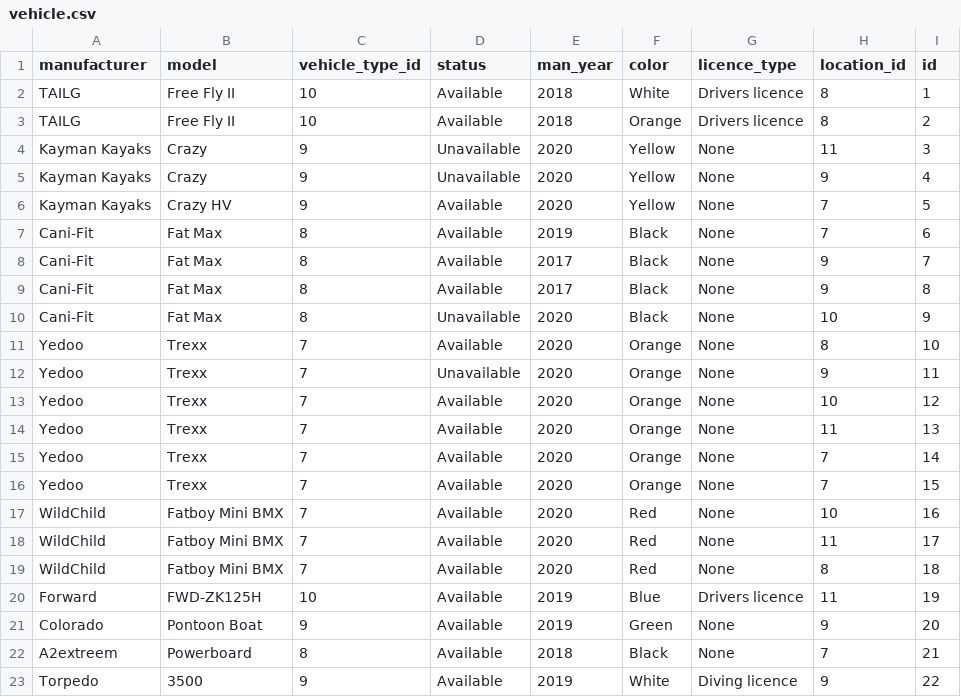
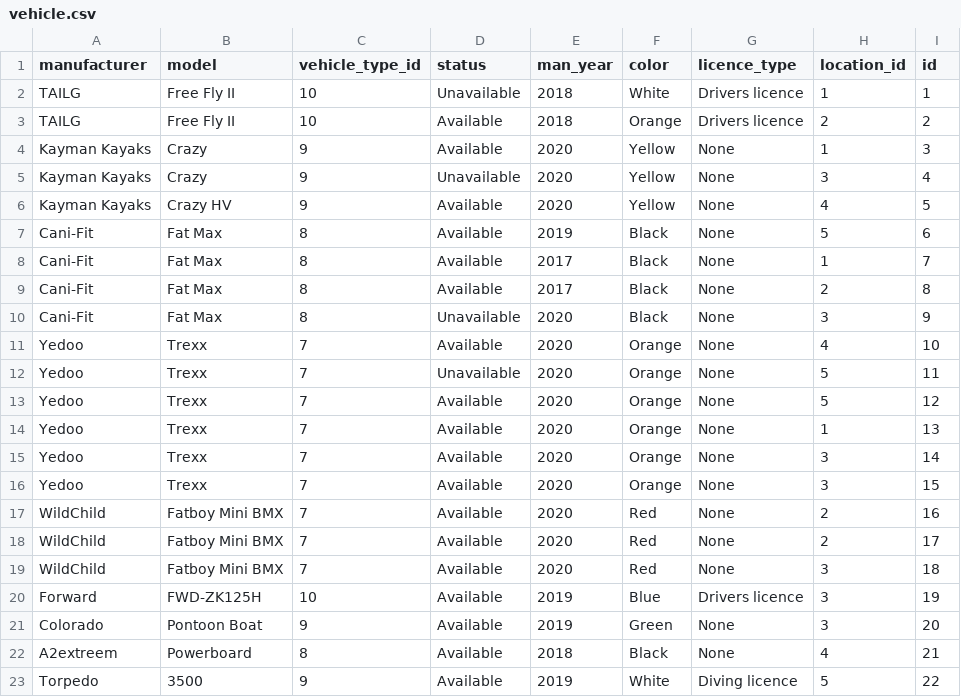
Before and after one commit to HyperBuff/SC-T-113-VLN1-Hopur53, a CSV file: data/vehicle.csv, drawn as a sheet.

```diff
--- a/data/vehicle.csv
+++ b/data/vehicle.csv
@@ -1,23 +1,23 @@
 manufacturer,model,vehicle_type_id,status,man_year,color,licence_type,location_id,id
-TAILG,Free Fly II,10,Available,2018,White,Drivers licence,8,1
-TAILG,Free Fly II,10,Available,2018,Orange,Drivers licence,8,2
-Kayman Kayaks,Crazy,9,Unavailable,2020,Yellow,None,11,3
-Kayman Kayaks,Crazy,9,Unavailable,2020,Yellow,None,9,4
-Kayman Kayaks,Crazy HV,9,Available,2020,Yellow,None,7,5
-Cani-Fit,Fat Max,8,Available,2019,Black,None,7,6
-Cani-Fit,Fat Max,8,Available,2017,Black,None,9,7
-Cani-Fit,Fat Max,8,Available,2017,Black,None,9,8
-Cani-Fit,Fat Max,8,Unavailable,2020,Black,None,10,9
-Yedoo,Trexx,7,Available,2020,Orange,None,8,10
-Yedoo,Trexx,7,Unavailable,2020,Orange,None,9,11
-Yedoo,Trexx,7,Available,2020,Orange,None,10,12
-Yedoo,Trexx,7,Available,2020,Orange,None,11,13
-Yedoo,Trexx,7,Available,2020,Orange,None,7,14
-Yedoo,Trexx,7,Available,2020,Orange,None,7,15
-WildChild,Fatboy Mini BMX,7,Available,2020,Red,None,10,16
-WildChild,Fatboy Mini BMX,7,Available,2020,Red,None,11,17
-WildChild,Fatboy Mini BMX,7,Available,2020,Red,None,8,18
-Forward,FWD-ZK125H,10,Available,2019,Blue,Drivers licence,11,19
-Colorado,Pontoon Boat,9,Available,2019,Green,None,9,20
-A2extreem,Powerboard,8,Available,2018,Black,None,7,21
-Torpedo,3500,9,Available,2019,White,Diving licence,9,22
+TAILG,Free Fly II,10,Unavailable,2018,White,Drivers licence,1,1
+TAILG,Free Fly II,10,Available,2018,Orange,Drivers licence,2,2
+Kayman Kayaks,Crazy,9,Available,2020,Yellow,None,1,3
+Kayman Kayaks,Crazy,9,Unavailable,2020,Yellow,None,3,4
+Kayman Kayaks,Crazy HV,9,Available,2020,Yellow,None,4,5
+Cani-Fit,Fat Max,8,Available,2019,Black,None,5,6
+Cani-Fit,Fat Max,8,Available,2017,Black,None,1,7
+Cani-Fit,Fat Max,8,Available,2017,Black,None,2,8
+Cani-Fit,Fat Max,8,Unavailable,2020,Black,None,3,9
+Yedoo,Trexx,7,Available,2020,Orange,None,4,10
+Yedoo,Trexx,7,Unavailable,2020,Orange,None,5,11
+Yedoo,Trexx,7,Available,2020,Orange,None,5,12
+Yedoo,Trexx,7,Available,2020,Orange,None,1,13
+Yedoo,Trexx,7,Available,2020,Orange,None,3,14
+Yedoo,Trexx,7,Available,2020,Orange,None,3,15
+WildChild,Fatboy Mini BMX,7,Available,2020,Red,None,2,16
+WildChild,Fatboy Mini BMX,7,Available,2020,Red,None,2,17
+WildChild,Fatboy Mini BMX,7,Available,2020,Red,None,3,18
+Forward,FWD-ZK125H,10,Available,2019,Blue,Drivers licence,3,19
+Colorado,Pontoon Boat,9,Available,2019,Green,None,3,20
+A2extreem,Powerboard,8,Available,2018,Black,None,4,21
+Torpedo,3500,9,Available,2019,White,Diving licence,5,22
```
Also changed, not shown: data/contract.csv, data/location.csv, 2 other files.
